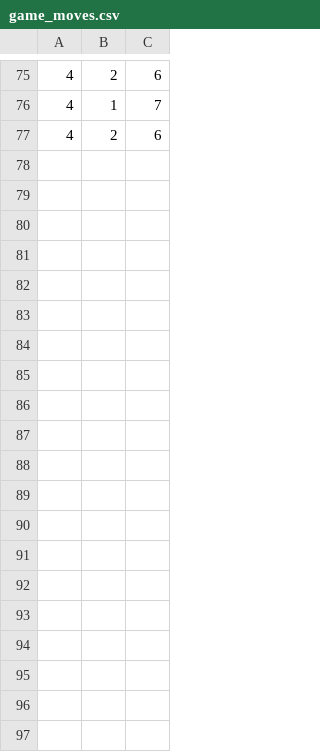
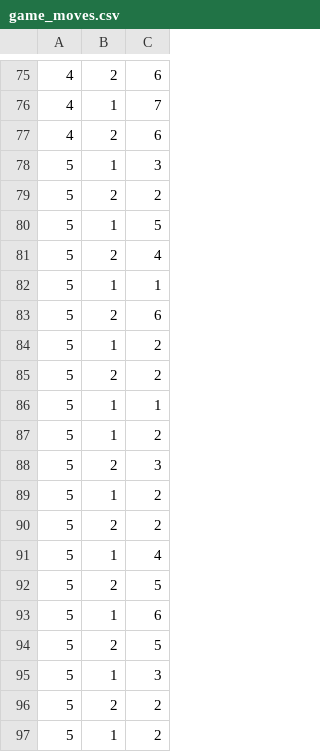
Before and after one commit to EshalImran27/set08117, a CSV file: coursework/game_moves.csv, drawn as a sheet; only a part is shown, gaps mark what is left out; the diff covers the shown part only; the diff names each change by its address in the sheet, - before the commit and + after, or states it on an @@ line.

Commit message:
basic undo redo feature with stack. not yet updated the game flow.

```diff
--- a/coursework/game_moves.csv
+++ b/coursework/game_moves.csv
+row 78: 5 | 1 | 3
+row 79: 5 | 2 | 2
+row 80: 5 | 1 | 5
+row 81: 5 | 2 | 4
+row 82: 5 | 1 | 1
+row 83: 5 | 2 | 6
+row 84: 5 | 1 | 2
+row 85: 5 | 2 | 2
+row 86: 5 | 1 | 1
+row 87: 5 | 1 | 2
+row 88: 5 | 2 | 3
+row 89: 5 | 1 | 2
+row 90: 5 | 2 | 2
+row 91: 5 | 1 | 4
+row 92: 5 | 2 | 5
+row 93: 5 | 1 | 6
+row 94: 5 | 2 | 5
+row 95: 5 | 1 | 3
+row 96: 5 | 2 | 2
+row 97: 5 | 1 | 2
```
Also changed, not shown: 10 added rows elsewhere in this file, 2 other files.
